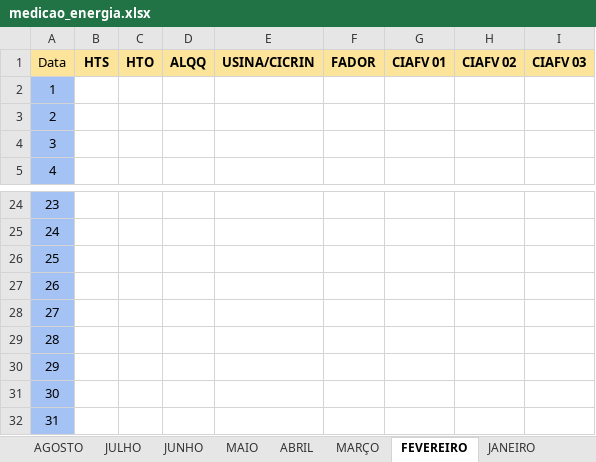
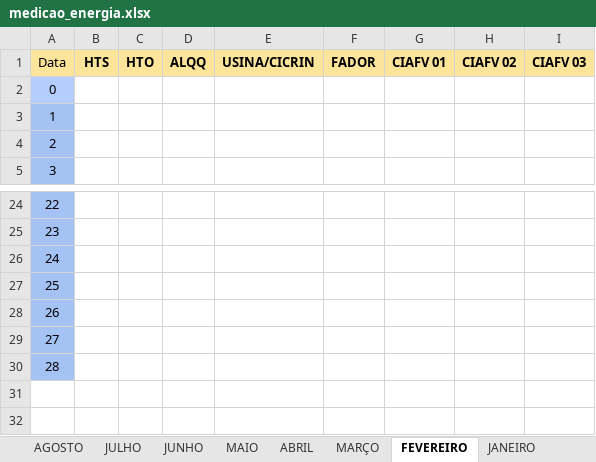
Before and after one commit to MarquezziniBL/Dashboardenergia, an Excel workbook: medicao_energia.xlsx, sheet FEVEREIRO, drawn as a sheet; only a part is shown, gaps mark what is left out; values as stored, in another font and other column widths than the file's, no borders; the diff names each change by its address in the sheet, - before the commit and + after, or states it on an @@ line.

```diff
--- a/medicao_energia.xlsx (sheet FEVEREIRO)
+++ b/medicao_energia.xlsx (sheet FEVEREIRO)
@@ column A renumbered between rows 2 and 30 @@
-row 31: 30
-row 32: 31
```
Also changed, not shown: sheet JUNHO, sheet ABRIL, sheet MAIO, sheet JANEIRO, sheet NOVEMBRO, sheet SETEMBRO, 5 more sheets, formulas that keep their value, 1 other file.
